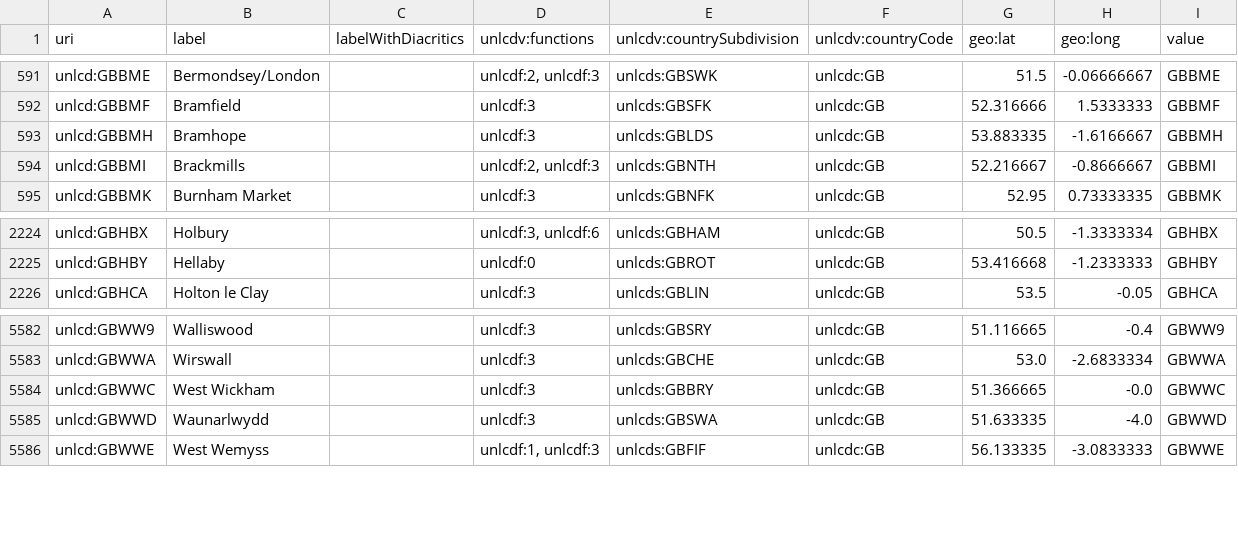
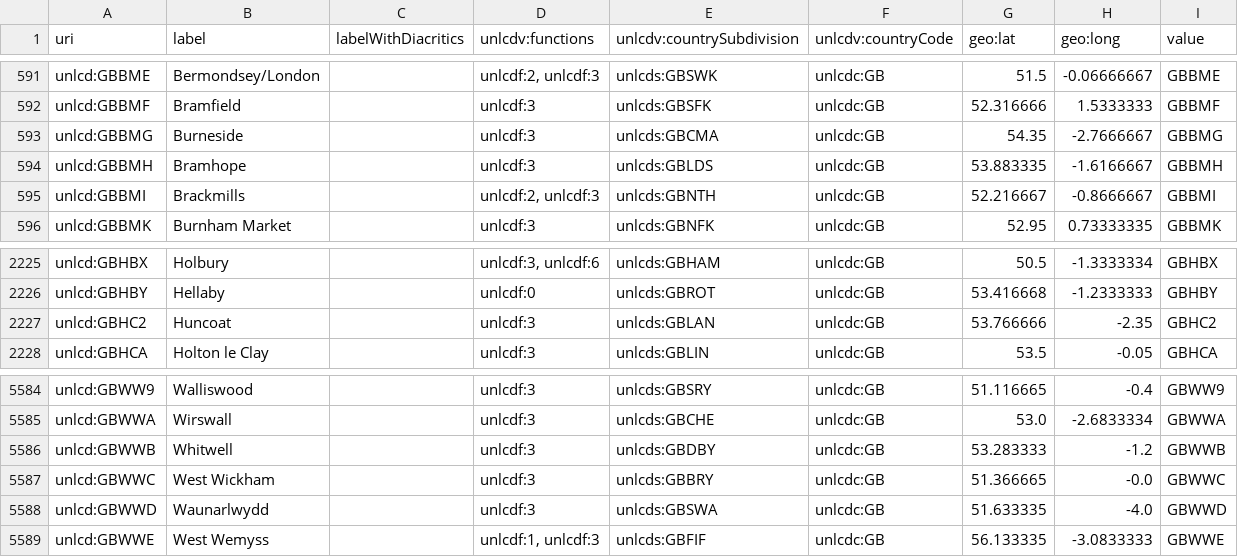
Before and after one commit to uncefact/vocabulary-outputs, a CSV file: _data/unlocodegb.csv, drawn as a sheet; only a part is shown, gaps mark what is left out; the diff names each change by its address in the sheet, - before the commit and + after, or states it on an @@ line.

```diff
--- a/_data/unlocodegb.csv
+++ b/_data/unlocodegb.csv
+row 593: unlcd:GBBMG | Burneside |  | unlcdf:3 | unlcds:GBCMA | unlcdc:GB | 54.35 | -2.7666667 | GBBMG
+row 2227: unlcd:GBHC2 | Huncoat |  | unlcdf:3 | unlcds:GBLAN | unlcdc:GB | 53.766666 | -2.35 | GBHC2
+row 5586: unlcd:GBWWB | Whitwell |  | unlcdf:3 | unlcds:GBDBY | unlcdc:GB | 53.283333 | -1.2 | GBWWB
```
Also changed, not shown: _data/unlocodeco.csv, _data/unlocodeec.csv, 48 other files.
